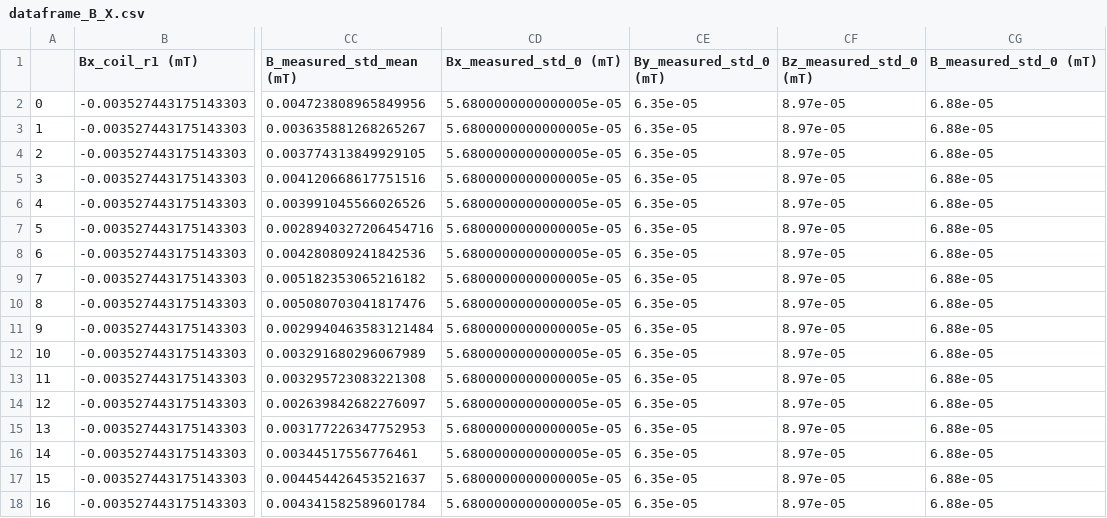
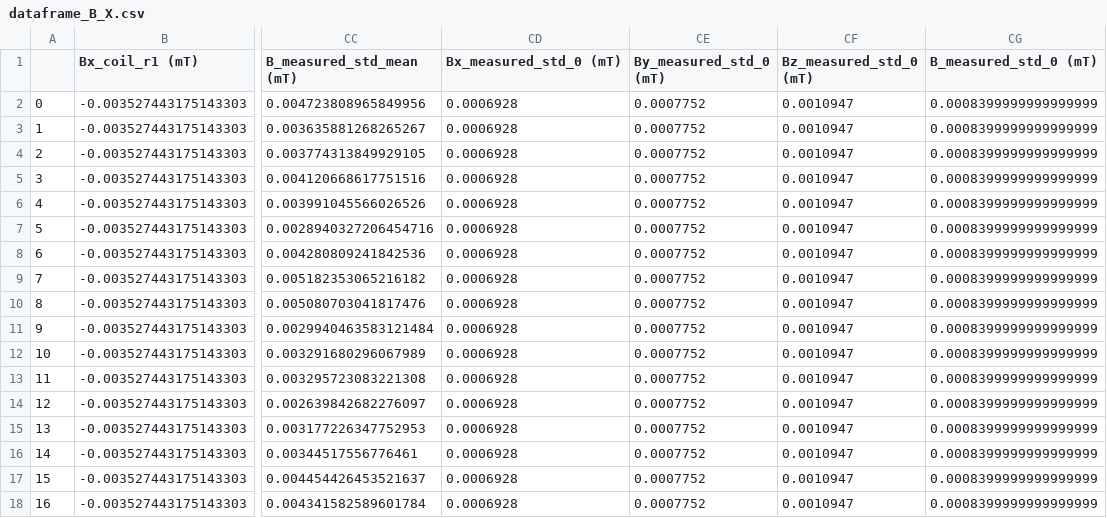
Before and after one commit to laimabusaite/magnetometer_raspi, a CSV file: RQ1nc/dataframe_B_X.csv, drawn as a sheet; only a part is shown, gaps mark what is left out; the diff names each change by its address in the sheet, - before the commit and + after, or states it on an @@ line.

```diff
--- a/RQ1nc/dataframe_B_X.csv
+++ b/RQ1nc/dataframe_B_X.csv
-CD2:CD18 (Bx_measured_std_0 (mT)): 5.6800000000000005e-05
+CD2:CD18 (Bx_measured_std_0 (mT)): 0.0006928
-CE2:CE18 (By_measured_std_0 (mT)): 6.35e-05
+CE2:CE18 (By_measured_std_0 (mT)): 0.0007752
-CF2:CF18 (Bz_measured_std_0 (mT)): 8.97e-05
+CF2:CF18 (Bz_measured_std_0 (mT)): 0.0010947
-CG2:CG18 (B_measured_std_0 (mT)): 6.88e-05
+CG2:CG18 (B_measured_std_0 (mT)): 0.0008399999999999999
```
Also changed, not shown: RQ1nc/dataframe_B_45deg.csv, RQ1nc/dataframe_B_Y.csv, 32 other files.
